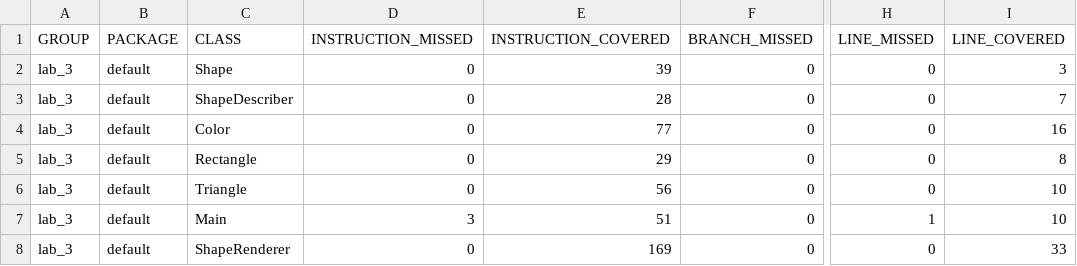
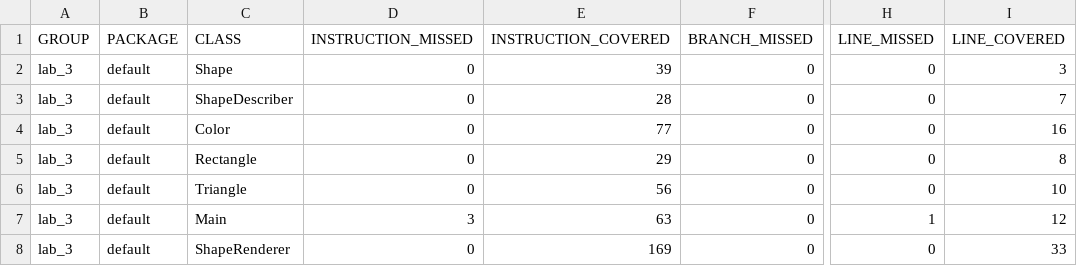
Before and after one commit to barthig/js, a CSV file: target/site/jacoco/jacoco.csv, drawn as a sheet; only a part is shown, gaps mark what is left out; the diff names each change by its address in the sheet, - before the commit and + after, or states it on an @@ line.

```diff
--- a/target/site/jacoco/jacoco.csv
+++ b/target/site/jacoco/jacoco.csv
-E7 (INSTRUCTION_COVERED): 51
+E7 (INSTRUCTION_COVERED): 63
-I7 (LINE_COVERED): 10
+I7 (LINE_COVERED): 12
```
Also changed, not shown: 29 other files.
